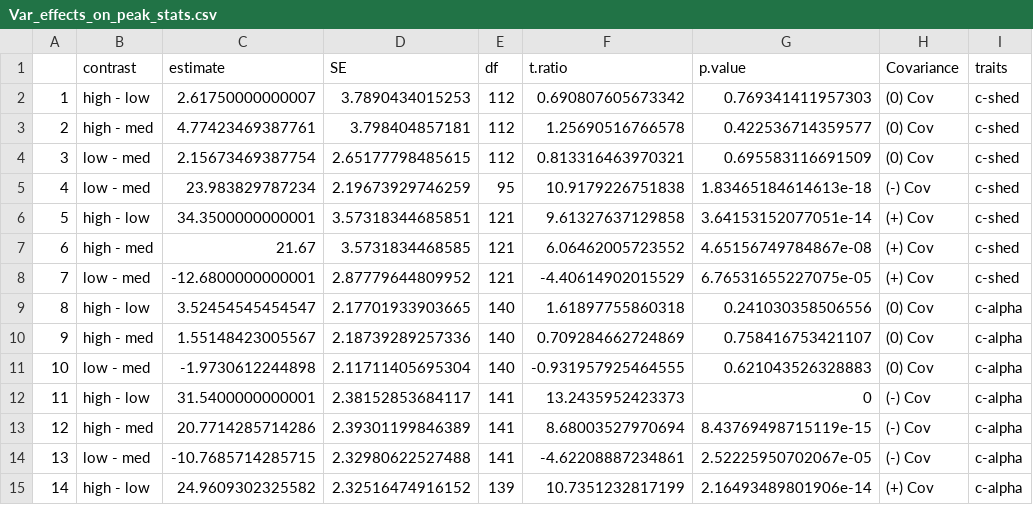
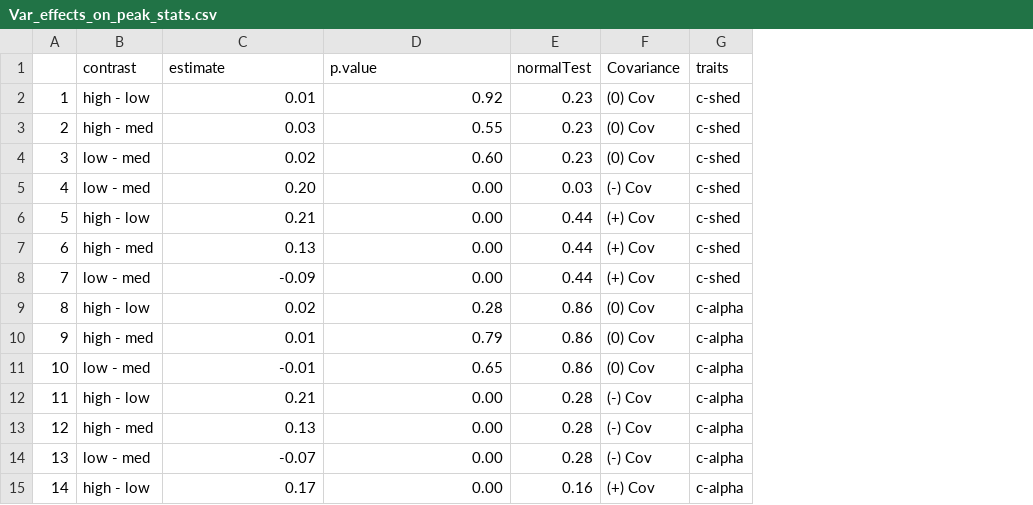
Before and after one commit to asbeagle/newGEM_SIR, a CSV file: Analysis Code/Covariation/Med_R0_simulations/Var_effects_on_peak_stats.csv, drawn as a sheet; only a part is shown; removed rows and columns are numbered as before the commit, all else as after; the diff covers the shown part only; the diff names each change by its address in the sheet, - before the commit and + after, or states it on an @@ line.

Commit message:
testing data for normality

```diff
--- a/Analysis Code/Covariation/Med_R0_simulations/Var_effects_on_peak_stats.csv
+++ b/Analysis Code/Covariation/Med_R0_simulations/Var_effects_on_peak_stats.csv
-column D (SE), rows 2-15: 3.7890434015253 | 3.798404857181 | 2.65177798485615 | 2.19673929746259 | 3.57318344685851 | 3.5731834468585 | 2.87779644809952 | 2.17701933903665 | 2.18739289257336 | 2.11711405695304 | 2.38152853684117 | 2.39301199846389 | 2.32980622527488 | 2.32516474916152
-column E (df), rows 2-15: 112 | 112 | 112 | 95 | 121 | 121 | 121 | 140 | 140 | 140 | 141 | 141 | 141 | 139
-column F (t.ratio), rows 2-15: 0.690807605673342 | 1.25690516766578 | 0.813316463970321 | 10.9179226751838 | 9.61327637129858 | 6.06462005723552 | -4.40614902015529 | 1.61897755860318 | 0.709284662724869 | -0.931957925464555 | 13.2435952423373 | 8.68003527970694 | -4.62208887234861 | 10.7351232817199
+column E (normalTest), rows 2-15: 0.23 | 0.23 | 0.23 | 0.03 | 0.44 | 0.44 | 0.44 | 0.86 | 0.86 | 0.86 | 0.28 | 0.28 | 0.28 | 0.16
-C2 (estimate): 2.61750000000007
+C2 (estimate): 0.01
-D2 (p.value): 0.769341411957303
+D2 (p.value): 0.92
-C3 (estimate): 4.77423469387761
+C3 (estimate): 0.03
-D3 (p.value): 0.422536714359577
+D3 (p.value): 0.55
-C4 (estimate): 2.15673469387754
+C4 (estimate): 0.02
-D4 (p.value): 0.695583116691509
+D4 (p.value): 0.60
-C5 (estimate): 23.983829787234
+C5 (estimate): 0.20
-D5 (p.value): 1.83465184614613e-18
+D5 (p.value): 0.00
-C6 (estimate): 34.3500000000001
+C6 (estimate): 0.21
-D6 (p.value): 3.64153152077051e-14
+D6 (p.value): 0.00
-C7 (estimate): 21.67
+C7 (estimate): 0.13
-D7 (p.value): 4.65156749784867e-08
+D7 (p.value): 0.00
-C8 (estimate): -12.6800000000001
+C8 (estimate): -0.09
-D8 (p.value): 6.76531655227075e-05
+D8 (p.value): 0.00
-C9 (estimate): 3.52454545454547
+C9 (estimate): 0.02
-D9 (p.value): 0.241030358506556
+D9 (p.value): 0.28
-C10 (estimate): 1.55148423005567
+C10 (estimate): 0.01
-D10 (p.value): 0.758416753421107
+D10 (p.value): 0.79
-C11 (estimate): -1.9730612244898
+C11 (estimate): -0.01
-D11 (p.value): 0.621043526328883
+D11 (p.value): 0.65
-C12 (estimate): 31.5400000000001
+C12 (estimate): 0.21
-D12 (p.value): 0
+D12 (p.value): 0.00
-C13 (estimate): 20.7714285714286
+C13 (estimate): 0.13
-D13 (p.value): 8.43769498715119e-15
+D13 (p.value): 0.00
-C14 (estimate): -10.7685714285715
+C14 (estimate): -0.07
-D14 (p.value): 2.52225950702067e-05
+D14 (p.value): 0.00
-C15 (estimate): 24.9609302325582
+C15 (estimate): 0.17
-D15 (p.value): 2.16493489801906e-14
+D15 (p.value): 0.00
```
Also changed, not shown: 76 edited cells elsewhere in this file, Analysis Code/Covariation/Med_R0_simulations/Cov_effects_on_peak_stats.csv, 4 other files.
